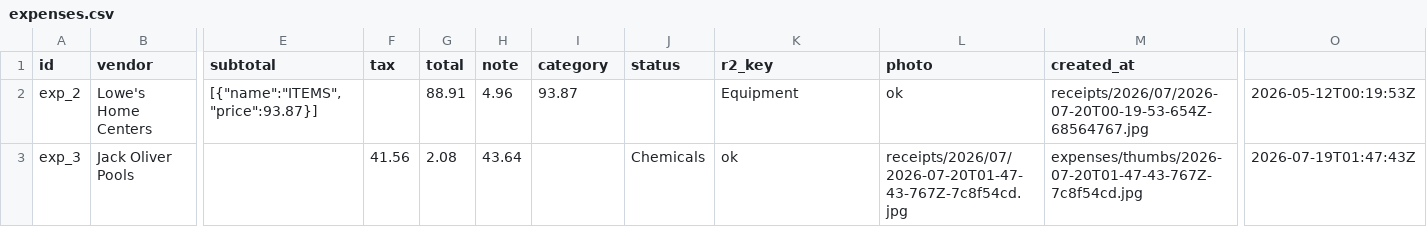
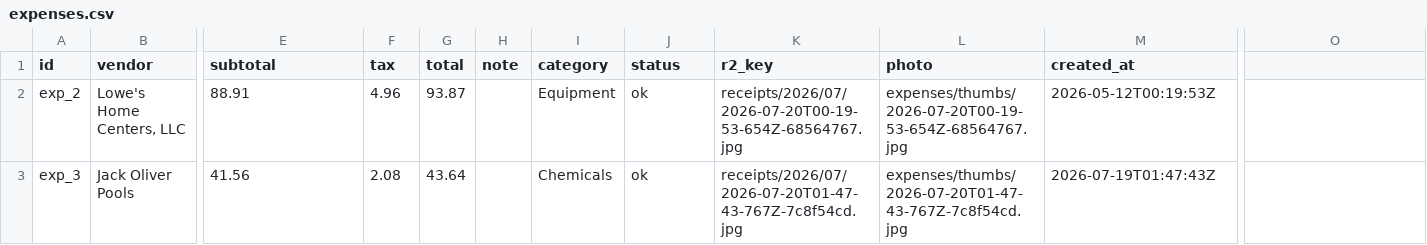
Before and after one commit to OneRedPanda99/Clearline, a CSV file: expenses/expenses.csv, drawn as a sheet; only a part is shown, gaps mark what is left out; the diff covers the shown part only; the diff names each change by its address in the sheet, - before the commit and + after, or states it on an @@ line.

Commit message:
fix(data): quote vendor field so CSV parses correctly (Lowe's Home Centers, LLC)

```diff
--- a/expenses/expenses.csv
+++ b/expenses/expenses.csv
-B2 (vendor): Lowe's Home Centers
+B2 (vendor): Lowe's Home Centers, LLC
-E2 (subtotal): [{"name":"ITEMS","price":93.87}]
+E2 (subtotal): 88.91
-F2 (tax): (empty)
+F2 (tax): 4.96
-G2 (total): 88.91
+G2 (total): 93.87
-H2 (note): 4.96
+H2 (note): (empty)
-I2 (category): 93.87
+I2 (category): Equipment
-J2 (status): (empty)
+J2 (status): ok
-K2 (r2_key): Equipment
+K2 (r2_key): receipts/2026/07/2026-07-20T00-19-53-654Z-68564767.jpg
-L2 (photo): ok
+L2 (photo): expenses/thumbs/2026-07-20T00-19-53-654Z-68564767.jpg
-M2 (created_at): receipts/2026/07/2026-07-20T00-19-53-654Z-68564767.jpg
+M2 (created_at): 2026-05-12T00:19:53Z
-O2: 2026-05-12T00:19:53Z
+O2: (empty)
-E3 (subtotal): (empty)
+E3 (subtotal): 41.56
-F3 (tax): 41.56
+F3 (tax): 2.08
-G3 (total): 2.08
+G3 (total): 43.64
-H3 (note): 43.64
+H3 (note): (empty)
-I3 (category): (empty)
+I3 (category): Chemicals
-J3 (status): Chemicals
+J3 (status): ok
-K3 (r2_key): ok
+K3 (r2_key): receipts/2026/07/2026-07-20T01-47-43-767Z-7c8f54cd.jpg
-L3 (photo): receipts/2026/07/2026-07-20T01-47-43-767Z-7c8f54cd.jpg
+L3 (photo): expenses/thumbs/2026-07-20T01-47-43-767Z-7c8f54cd.jpg
-M3 (created_at): expenses/thumbs/2026-07-20T01-47-43-767Z-7c8f54cd.jpg
+M3 (created_at): 2026-07-19T01:47:43Z
-O3: 2026-07-19T01:47:43Z
+O3: (empty)
```
Also changed, not shown: 24 edited cells elsewhere in this file.
